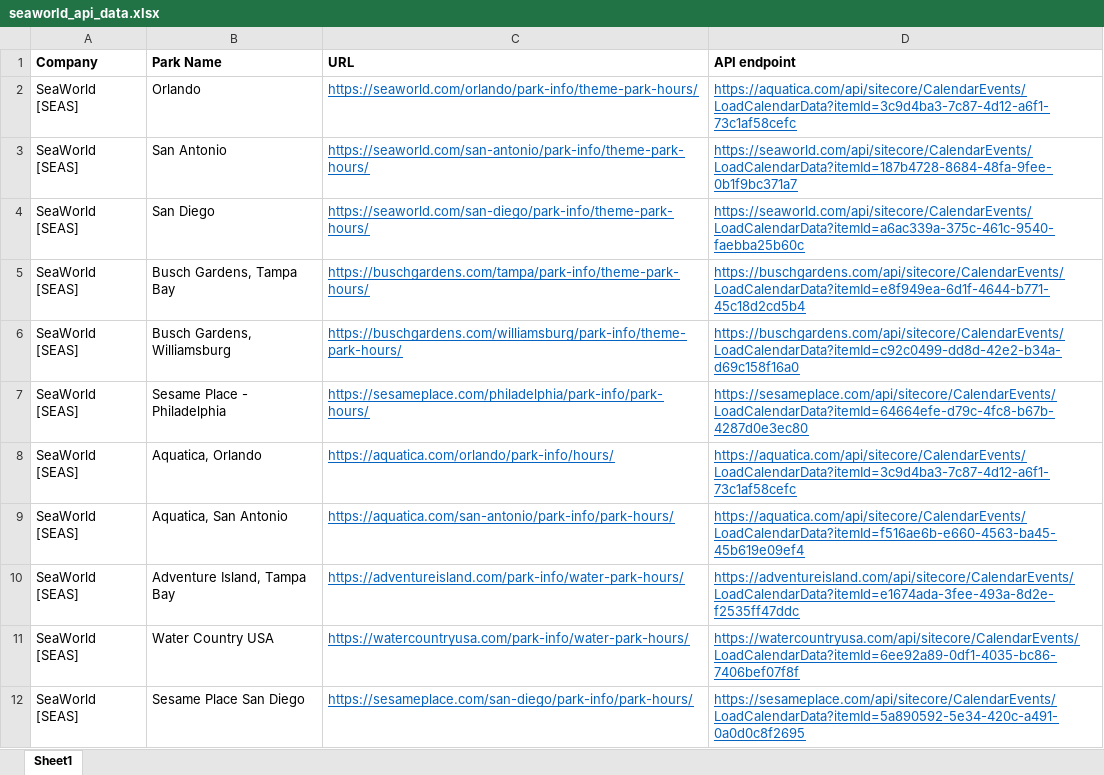
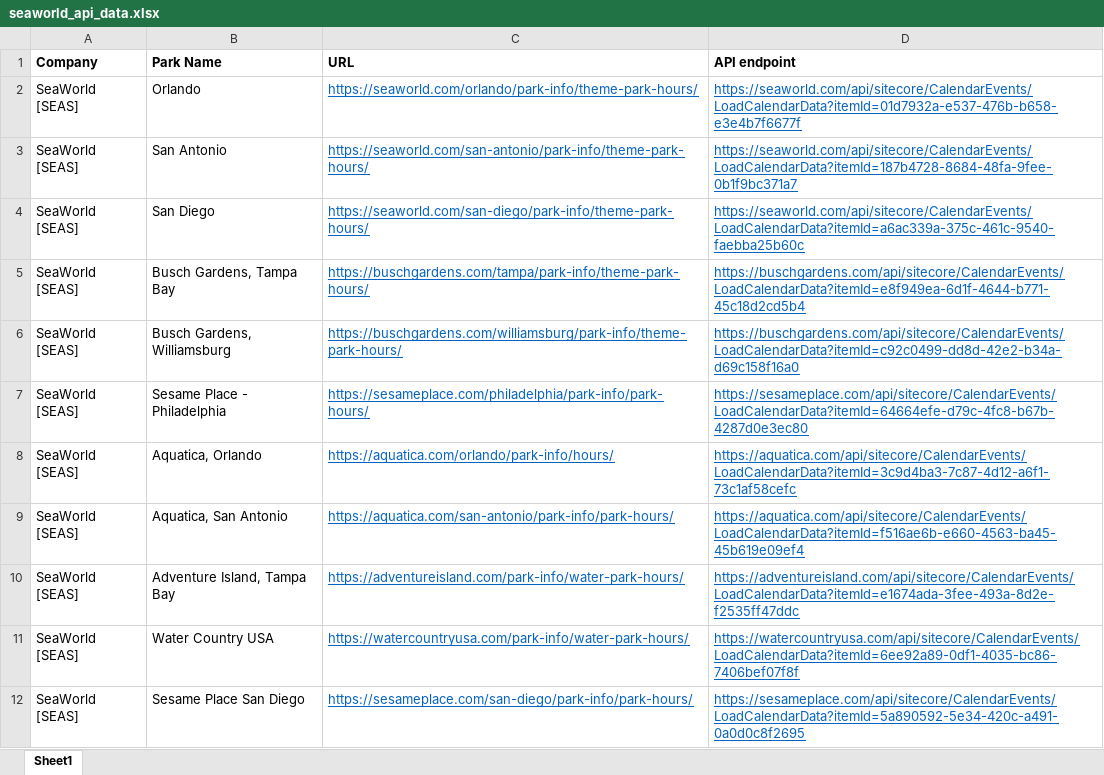
Before and after one commit to kakashi-san/amusement_park_scrape, an Excel workbook: data/input/seaworld/seaworld_api_data.xlsx, sheet Sheet1, drawn as a sheet; values as stored, in another font and other column widths than the file's, no borders; the diff names each change by its address in the sheet, - before the commit and + after, or states it on an @@ line.

```diff
--- a/data/input/seaworld/seaworld_api_data.xlsx (sheet Sheet1)
+++ b/data/input/seaworld/seaworld_api_data.xlsx (sheet Sheet1)
-D2 (API endpoint): https://aquatica.com/api/sitecore/CalendarEvents/LoadCalendarData?itemId=3c9d4ba3-7c87-4d12-a6f1-73c1af58cefc
+D2 (API endpoint): https://seaworld.com/api/sitecore/CalendarEvents/LoadCalendarData?itemId=01d7932a-e537-476b-b658-e3e4b7f6677f
```
Also changed, not shown: data/input/cedarpoint/cedar_point.xlsx, 6 other files.
